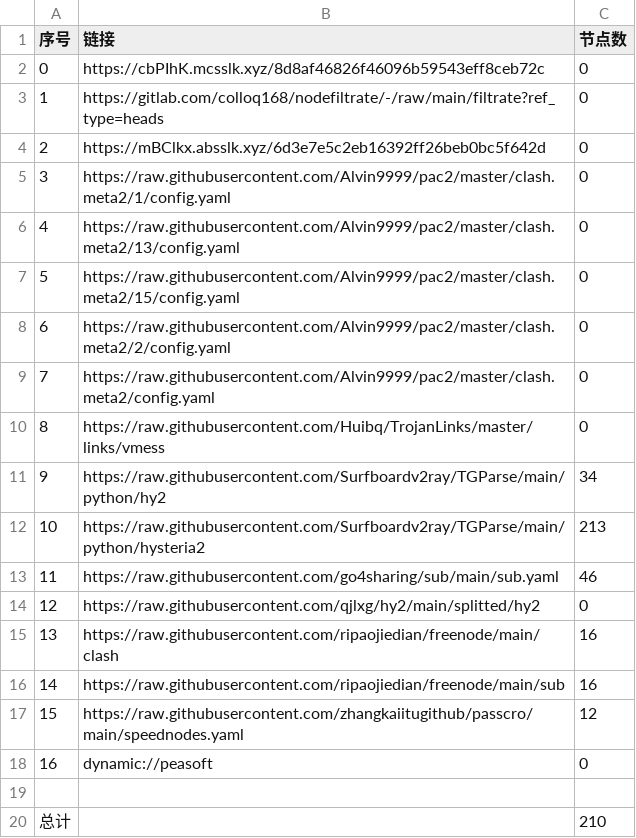
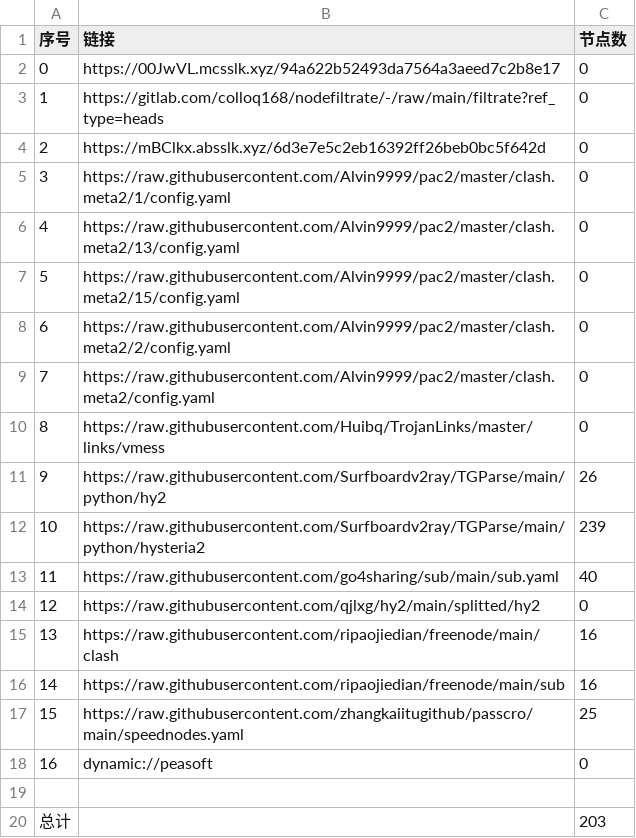
Before and after one commit to weg2025/AutoSearchPublicNodes, a CSV file: list_result.csv, drawn as a sheet.

```diff
--- a/list_result.csv
+++ b/list_result.csv
@@ -1,3 +1,3 @@
 序号,链接,节点数
-0,https://cbPIhK.mcsslk.xyz/8d8af46826f46096b59543eff8ceb72c,0
+0,https://00JwVL.mcsslk.xyz/94a622b52493da7564a3aeed7c2b8e17,0
 1,https://gitlab.com/colloq168/nodefiltrate/-/raw/main/filtrate?ref_type=heads,0
@@ -10,5 +10,5 @@
 8,https://raw.githubusercontent.com/Huibq/TrojanLinks/master/links/vmess,0
-9,https://raw.githubusercontent.com/Surfboardv2ray/TGParse/main/python/hy2,34
-10,https://raw.githubusercontent.com/Surfboardv2ray/TGParse/main/python/hysteria2,213
-11,https://raw.githubusercontent.com/go4sharing/sub/main/sub.yaml,46
+9,https://raw.githubusercontent.com/Surfboardv2ray/TGParse/main/python/hy2,26
+10,https://raw.githubusercontent.com/Surfboardv2ray/TGParse/main/python/hysteria2,239
+11,https://raw.githubusercontent.com/go4sharing/sub/main/sub.yaml,40
 12,https://raw.githubusercontent.com/qjlxg/hy2/main/splitted/hy2,0
@@ -16,5 +16,5 @@
 14,https://raw.githubusercontent.com/ripaojiedian/freenode/main/sub,16
-15,https://raw.githubusercontent.com/zhangkaiitugithub/passcro/main/speednodes.yaml,12
+15,https://raw.githubusercontent.com/zhangkaiitugithub/passcro/main/speednodes.yaml,25
 16,dynamic://peasoft,0
 
-总计,,210
+总计,,203
```
Also changed, not shown: 23 other files.
